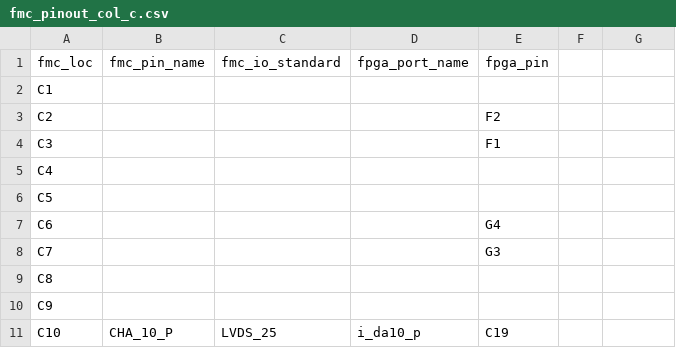
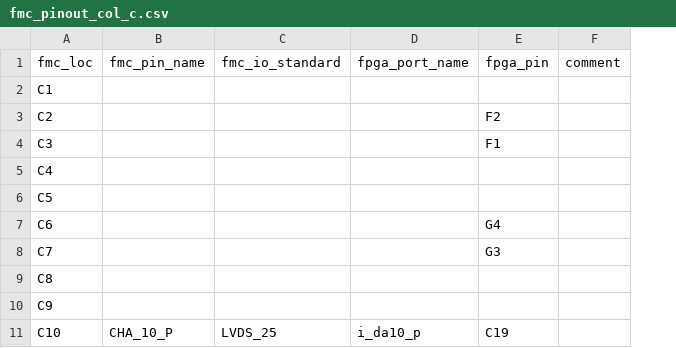
Before and after one commit to xifu-irap/fpasim-fw, a CSV file: constraints/constrs_1/fmc_pinout_col_c.csv, drawn as a sheet; only a part is shown; removed rows and columns are numbered as before the commit, all else as after; the diff names each change by its address in the sheet, - before the commit and + after, or states it on an @@ line.

```diff
--- a/constraints/constrs_1/fmc_pinout_col_c.csv
+++ b/constraints/constrs_1/fmc_pinout_col_c.csv
-column F, empty
-F1: (empty)
+F1: comment
```
Also changed, not shown: constraints/constrs_1/fmc_pinout_col_d.csv, constraints/constrs_1/fmc_pinout_col_f.csv, 2 other files.
